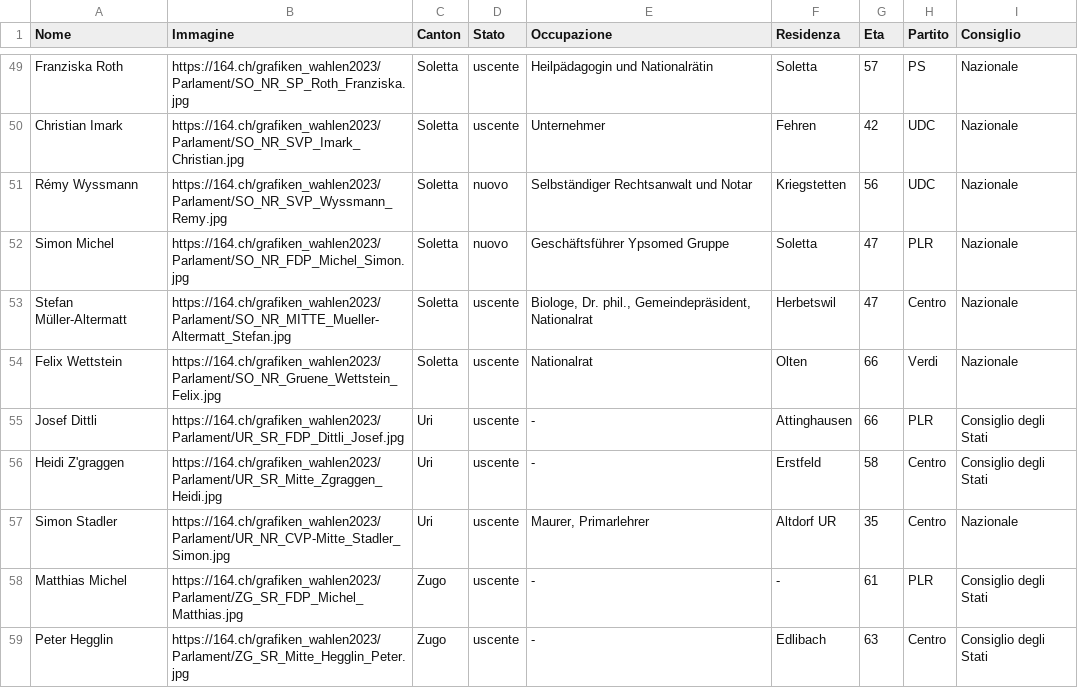
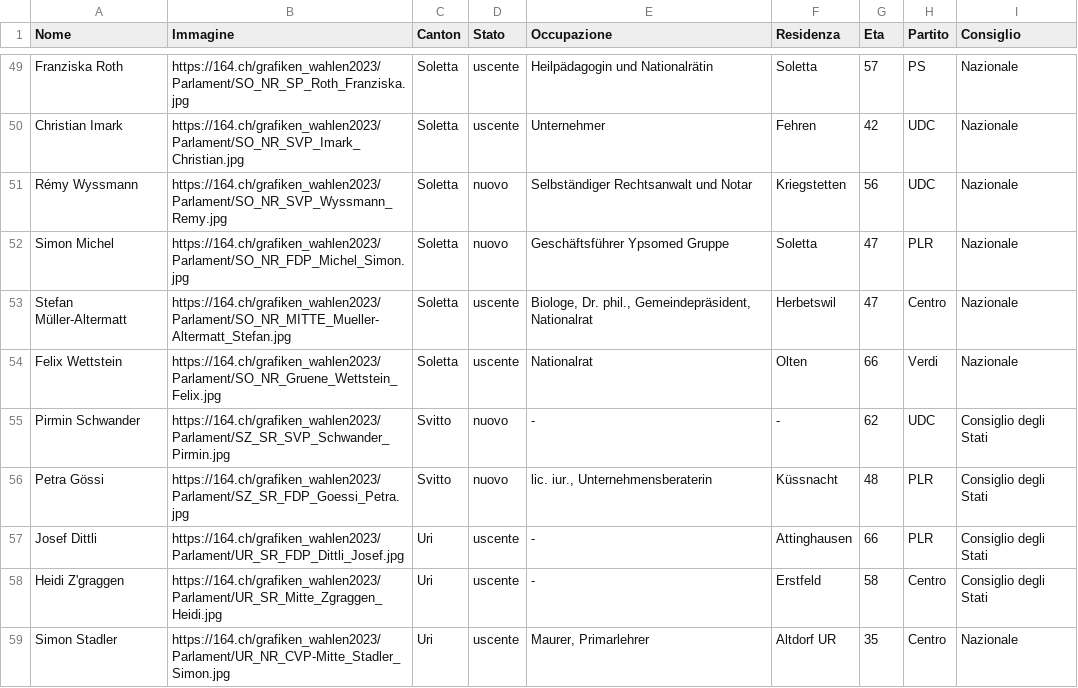
Before and after one commit to awp-finanznachrichten/sda_eidgenoessische_wahlen_datafeed, a CSV file: Output/elected_candidates_overall_it.csv, drawn as a sheet; only a part is shown, gaps mark what is left out; the shorter side is filled out with more unchanged rows; the diff names each change by its address in the sheet, - before the commit and + after, or states it on an @@ line.

```diff
--- a/Output/elected_candidates_overall_it.csv
+++ b/Output/elected_candidates_overall_it.csv
+row 55: Pirmin Schwander | https://164.ch/grafiken_wahlen2023/Parlament/SZ_SR_SVP_Schwander_Pirmin.jpg | Svitto | nuovo | - | - | 62 | UDC | Consiglio degli Stati
+row 56: Petra Gössi | https://164.ch/grafiken_wahlen2023/Parlament/SZ_SR_FDP_Goessi_Petra.jpg | Svitto | nuovo | lic. iur., Unternehmensberaterin | Küssnacht | 48 | PLR | Consiglio degli Stati
```
Also changed, not shown: Output/elected_candidates_overall_de.csv, Output/elected_candidates_overall_fr.csv, 9 other files.
